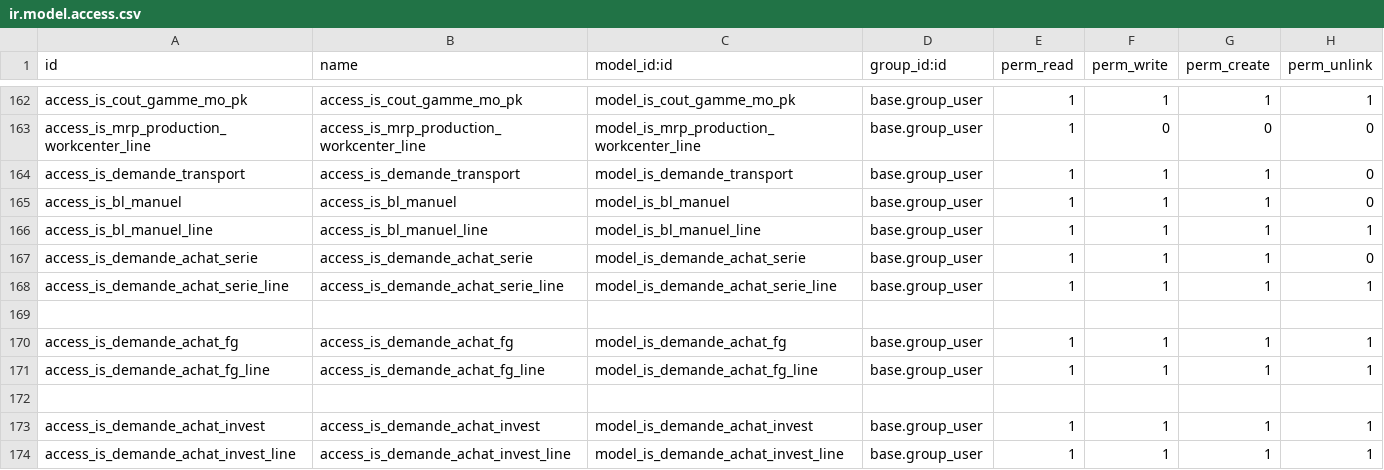
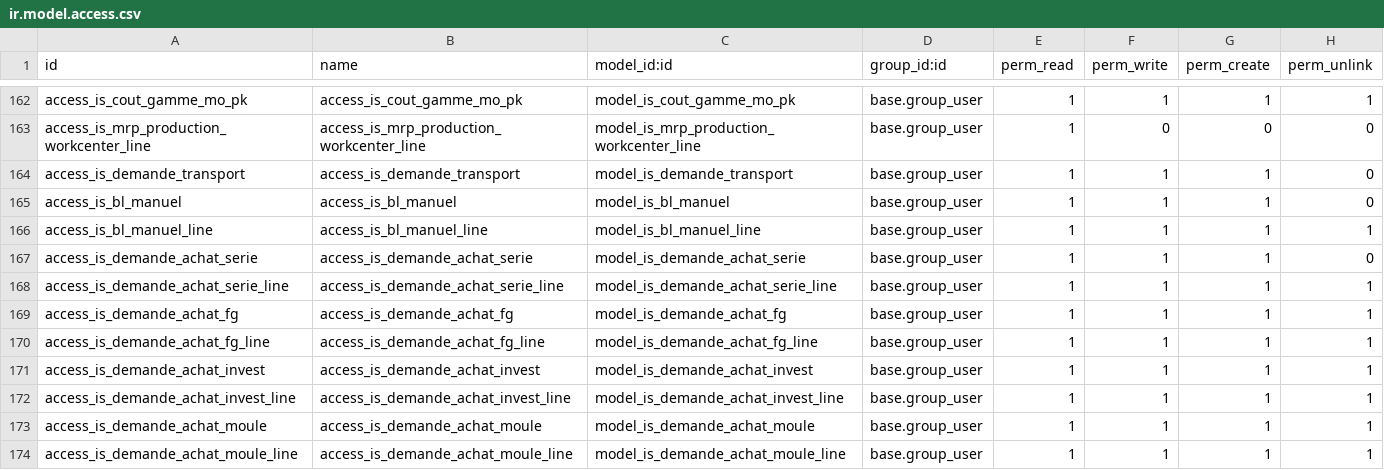
Before and after one commit to tonygalmiche/is_plastigray, a CSV file: security/ir.model.access.csv, drawn as a sheet; only a part is shown, gaps mark what is left out; removed rows and columns are numbered as before the commit, all else as after; the diff names each change by its address in the sheet, - before the commit and + after, or states it on an @@ line.

Commit message:
add is_demande_achat_moule

```diff
--- a/security/ir.model.access.csv
+++ b/security/ir.model.access.csv
-row 169: (empty)
-row 172: (empty)
+row 173: access_is_demande_achat_moule | access_is_demande_achat_moule | model_is_demande_achat_moule | base.group_user | 1 | 1 | 1 | 1
+row 174: access_is_demande_achat_moule_line | access_is_demande_achat_moule_line | model_is_demande_achat_moule_line | base.group_user | 1 | 1 | 1 | 1
```
Also changed, not shown: 6 other files.
